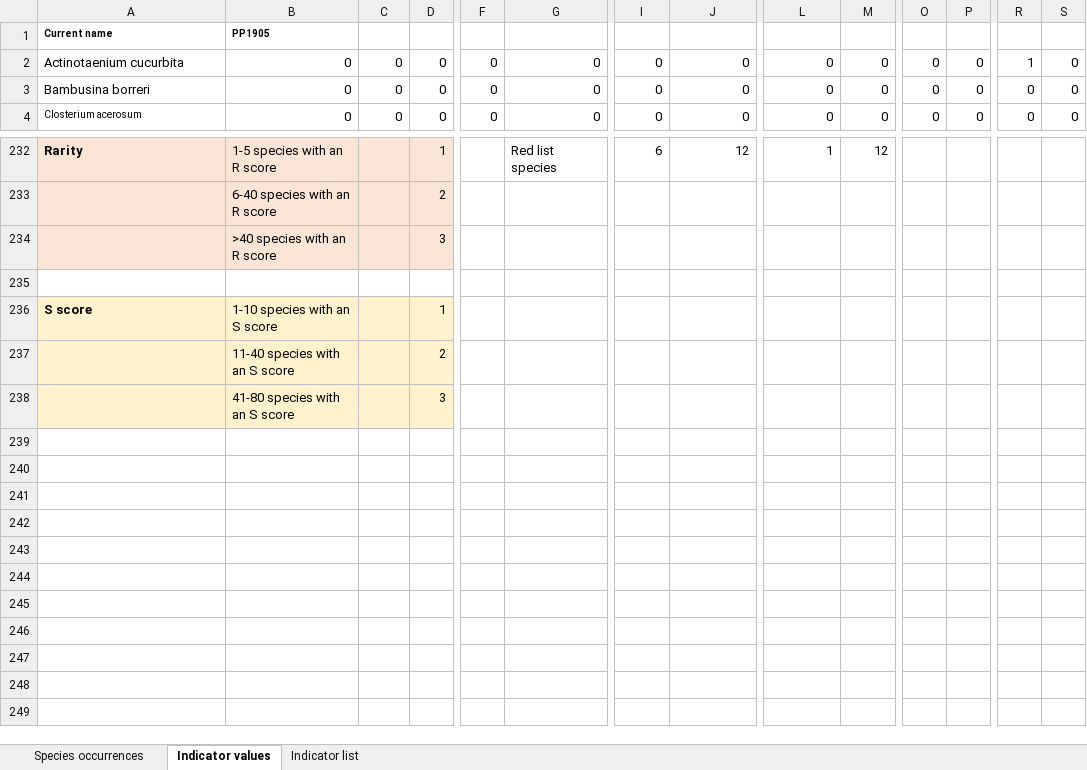
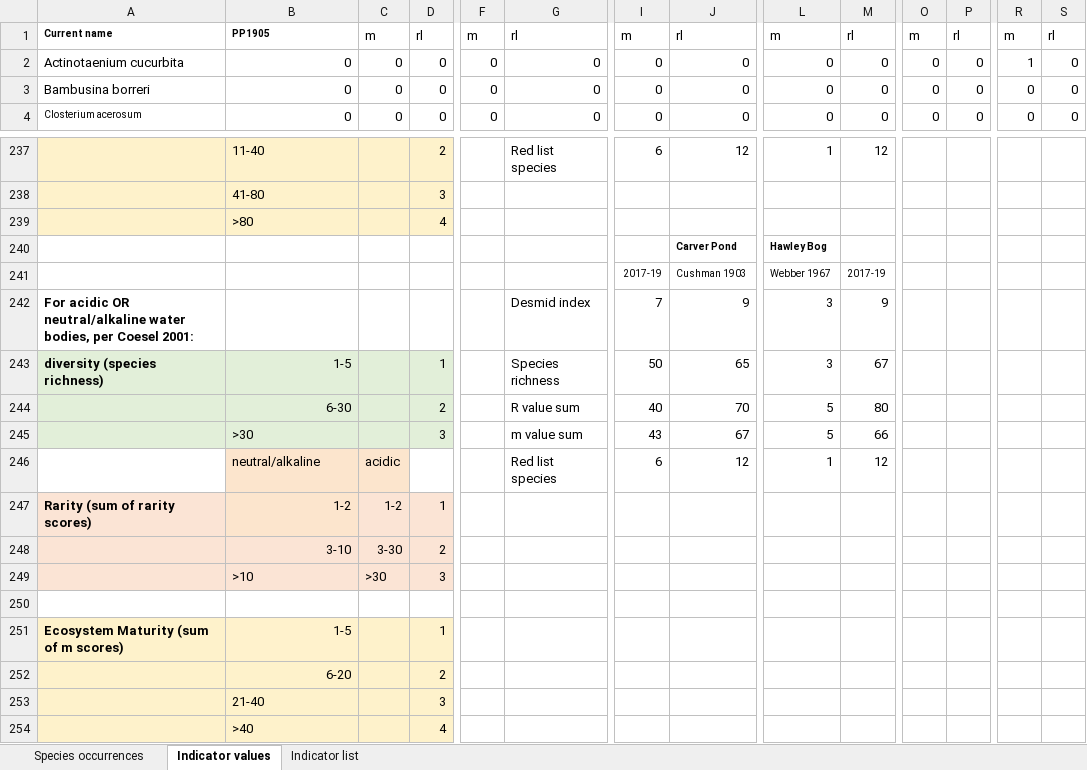
Before and after one commit to KarolinaFucikova/NEalgae, an Excel workbook: data/Fucikova_etal_TableS1.xlsx, sheet Indicator values, drawn as a sheet; only a part is shown, gaps mark what is left out; values as stored, in another font and other column widths than the file's, no borders; charts and pictures not drawn; removed rows and columns are numbered as before the commit, all else as after; rows hold the shown columns only; the diff covers the shown part only; the diff names each change by its address in the sheet, - before the commit and + after, or states it on an @@ line.

```diff
--- a/data/Fucikova_etal_TableS1.xlsx (sheet Indicator values)
+++ b/data/Fucikova_etal_TableS1.xlsx (sheet Indicator values)
-C1: (empty)
+C1: m
-D1: (empty)
+D1: rl
-F1: (empty)
+F1: m
-G1: (empty)
+G1: rl
-I1: (empty)
+I1: m
-J1: (empty)
+J1: rl
-L1: (empty)
+L1: m
-M1: (empty)
+M1: rl
-O1: (empty)
+O1: m
-P1: (empty)
+P1: rl
-R1: (empty)
+R1: m
-S1: (empty)
+S1: rl
-A237: Rarity
+A237: (empty)
-B237: 1-5 species with an R score
+B237: 11-40
-D237: 1
+D237: 2
-row 233:  | 6-40 species with an R score |  | 2
-B238: >40 species with an R score
+B238: 41-80
+row 239:  | >80 |  | 4
+row 240:  |  |  |  |  |  |  | Carver Pond | Hawley Bog
+row 241:  |  |  |  |  |  | 2017-19 | Cushman 1903 | Webber 1967 | 2017-19
+row 242: For acidic OR neutral/alkaline water bodies, per Coesel 2001: |  |  |  |  | Desmid index | 7 | 9 | 3 | 9
+row 243: diversity (species richness) | 1-5 |  | 1 |  | Species richness | 50 | 65 | 3 | 67
+row 244:  | 6-30 |  | 2 |  | R value sum | 40 | 70 | 5 | 80
+row 245:  | >30 |  | 3 |  | m value sum | 43 | 67 | 5 | 66
+row 246:  | neutral/alkaline | acidic |  |  | Red list species | 6 | 12 | 1 | 12
+row 247: Rarity (sum of rarity scores) | 1-2 | 1-2 | 1
+row 248:  | 3-10 | 3-30 | 2
+row 249:  | >10 | >30 | 3
-row 236: S score | 1-10 species with an S score |  | 1
+row 251: Ecosystem Maturity (sum of m scores) | 1-5 |  | 1
-B252: 11-40 species with an S score
+B252: 6-20
-B253: 41-80 species with an S score
+B253: 21-40
+row 254:  | >40 |  | 4
```
Also changed, not shown: 7 added rows, 2 removed rows, 19 edited cells and cell formats elsewhere in this sheet, sheet Indicator list, formulas that keep their value, charts or pictures, 7 other files.
